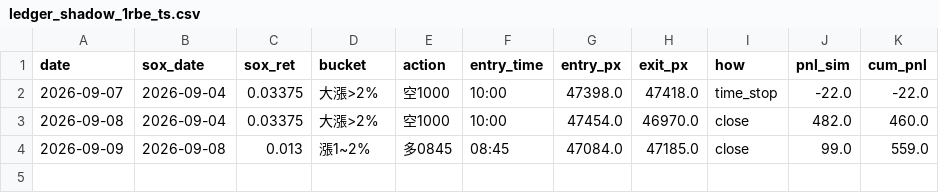
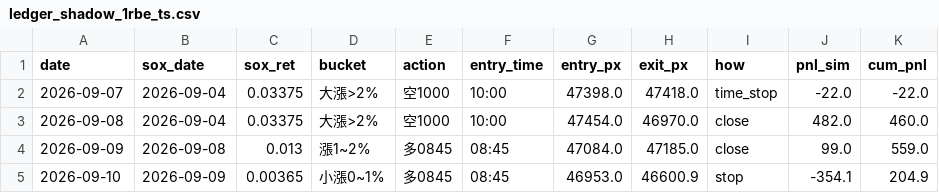
Before and after one commit to shihpc/taiwan-backtest, a CSV file: walkforward/ledger_shadow_1rbe_ts.csv, drawn as a sheet.

```diff
--- a/walkforward/ledger_shadow_1rbe_ts.csv
+++ b/walkforward/ledger_shadow_1rbe_ts.csv
@@ -4 +4,2 @@ date,sox_date,sox_ret,bucket,action,entry_time,entry_px,exit_px,how,pnl_sim,cum_
 2026-09-09,2026-09-08,0.013,漲1~2%,多0845,08:45,47084.0,47185.0,close,99.0,559.0
+2026-09-10,2026-09-09,0.00365,小漲0~1%,多0845,08:45,46953.0,46600.9,stop,-354.1,204.9
```
Also changed, not shown: walkforward/ledger_shadow_1rbe.csv.
